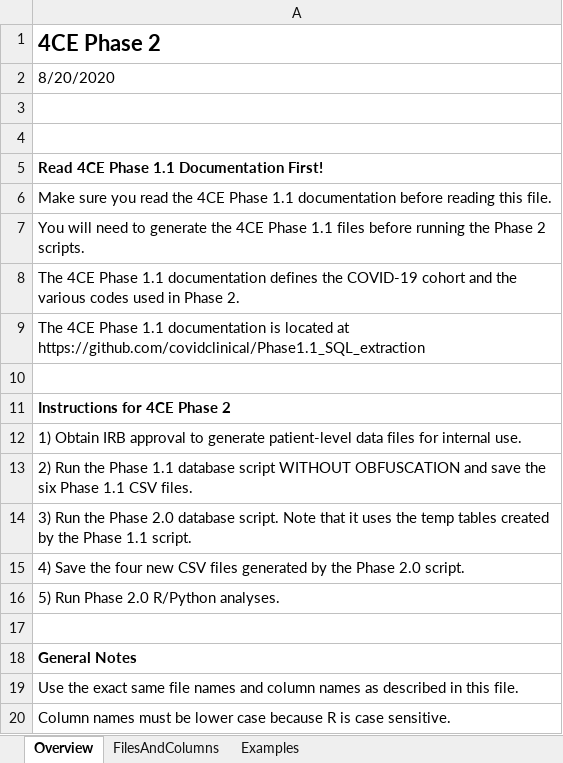
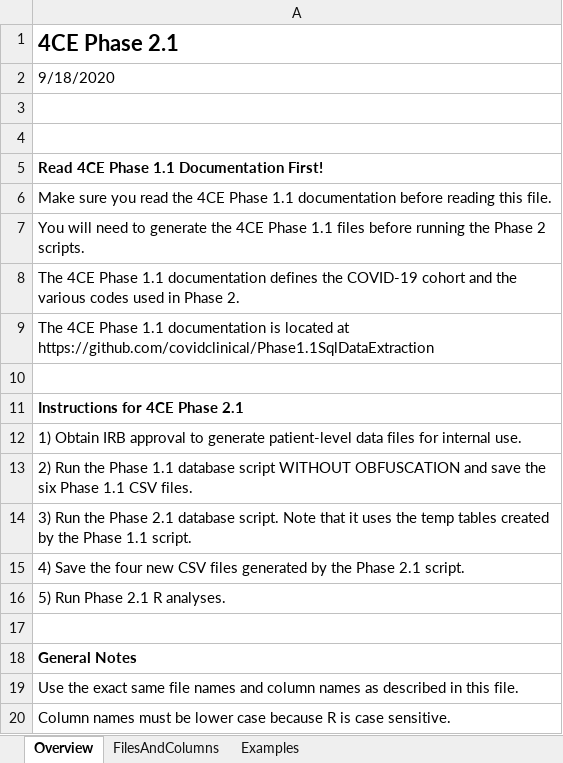
Before and after one commit to covidclinical/Phase2.1SqlDataExtraction, an Excel workbook: Phase2.1FileDescriptions.xlsx, sheet Overview, drawn as a sheet; only a part is shown; values as stored, in another font and other column widths than the file's, no borders; the diff names each change by its address in the sheet, - before the commit and + after, or states it on an @@ line.

Commit message:
Add files via upload

```diff
--- a/Phase2.1FileDescriptions.xlsx (sheet Overview)
+++ b/Phase2.1FileDescriptions.xlsx (sheet Overview)
-A1: 4CE Phase 2
+A1: 4CE Phase 2.1
-A2: 8/20/2020
+A2: 9/18/2020
-A9: …located at https://github.com/covidclinical/Phase1.1_SQL_extraction
+A9: …located at https://github.com/covidclinical/Phase1.1SqlDataExtraction
-A11: Instructions for 4CE Phase 2
+A11: Instructions for 4CE Phase 2.1
-A14: …the Phase 2.0 database script.…
+A14: …the Phase 2.1 database script.…
-A15: …the Phase 2.0 script.
+A15: …the Phase 2.1 script.
-A16: 5) Run Phase 2.0 R/Python analyses.
+A16: 5) Run Phase 2.1 R analyses.
```
